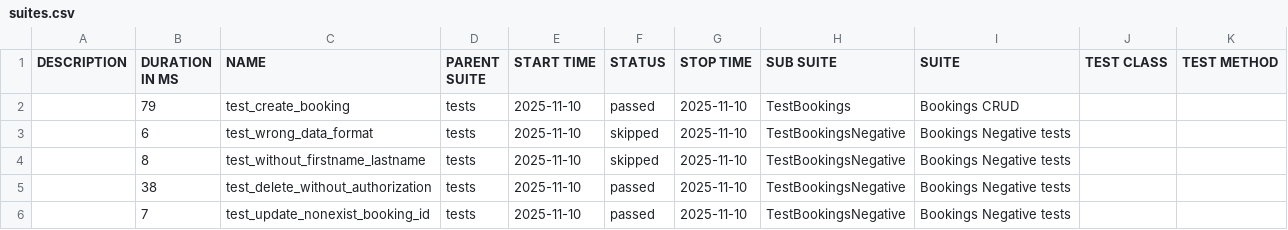
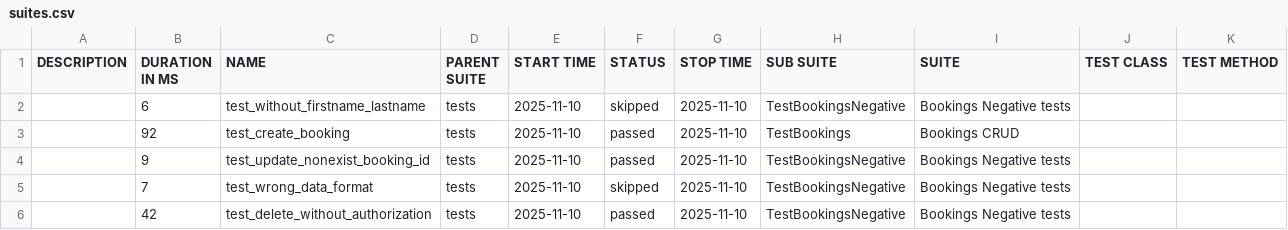
Before and after one commit to MaxRazzhivin/Restful_Booker_API, a CSV file: data/suites.csv, drawn as a sheet.

```diff
--- a/data/suites.csv
+++ b/data/suites.csv
@@ -1,6 +1,6 @@
 "DESCRIPTION","DURATION IN MS","NAME","PARENT SUITE","START TIME","STATUS","STOP TIME","SUB SUITE","SUITE","TEST CLASS","TEST METHOD"
-"","79","test_create_booking","tests","2025-11-10","passed","2025-11-10","TestBookings","Bookings CRUD","",""
-"","6","test_wrong_data_format","tests","2025-11-10","skipped","2025-11-10","TestBookingsNegative","Bookings Negative tests","",""
-"","8","test_without_firstname_lastname","tests","2025-11-10","skipped","2025-11-10","TestBookingsNegative","Bookings Negative tests","",""
-"","38","test_delete_without_authorization","tests","2025-11-10","passed","2025-11-10","TestBookingsNegative","Bookings Negative tests","",""
-"","7","test_update_nonexist_booking_id","tests","2025-11-10","passed","2025-11-10","TestBookingsNegative","Bookings Negative tests","",""
+"","6","test_without_firstname_lastname","tests","2025-11-10","skipped","2025-11-10","TestBookingsNegative","Bookings Negative tests","",""
+"","92","test_create_booking","tests","2025-11-10","passed","2025-11-10","TestBookings","Bookings CRUD","",""
+"","9","test_update_nonexist_booking_id","tests","2025-11-10","passed","2025-11-10","TestBookingsNegative","Bookings Negative tests","",""
+"","7","test_wrong_data_format","tests","2025-11-10","skipped","2025-11-10","TestBookingsNegative","Bookings Negative tests","",""
+"","42","test_delete_without_authorization","tests","2025-11-10","passed","2025-11-10","TestBookingsNegative","Bookings Negative tests","",""
```
Also changed, not shown: 24 other files.
